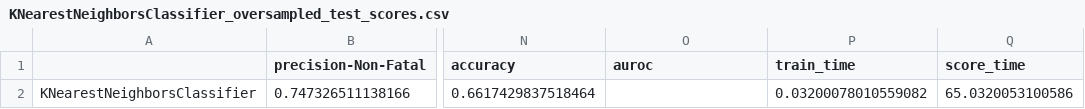
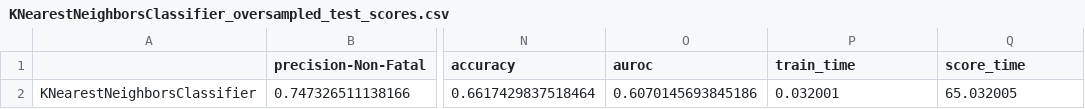
Before and after one commit to USA-Gun-Incidents/USA_gun_incidents, a CSV file: data/classification_results/KNearestNeighborsClassifier_oversampled_test_scores.csv, drawn as a sheet; only a part is shown, gaps mark what is left out; the diff names each change by its address in the sheet, - before the commit and + after, or states it on an @@ line.

```diff
--- a/data/classification_results/KNearestNeighborsClassifier_oversampled_test_scores.csv
+++ b/data/classification_results/KNearestNeighborsClassifier_oversampled_test_scores.csv
-O2 (auroc): (empty)
+O2 (auroc): 0.6070145693845186
-P2 (train_time): 0.03200078010559082
+P2 (train_time): 0.032001
-Q2 (score_time): 65.0320053100586
+Q2 (score_time): 65.032005
```
Also changed, not shown: data/classification_results/KNearestNeighborsClassifier_smote_test_scores.csv, data/classification_results/SupportVectorMachineClassifier_oversampled_test_scores.csv, 1 other file.
